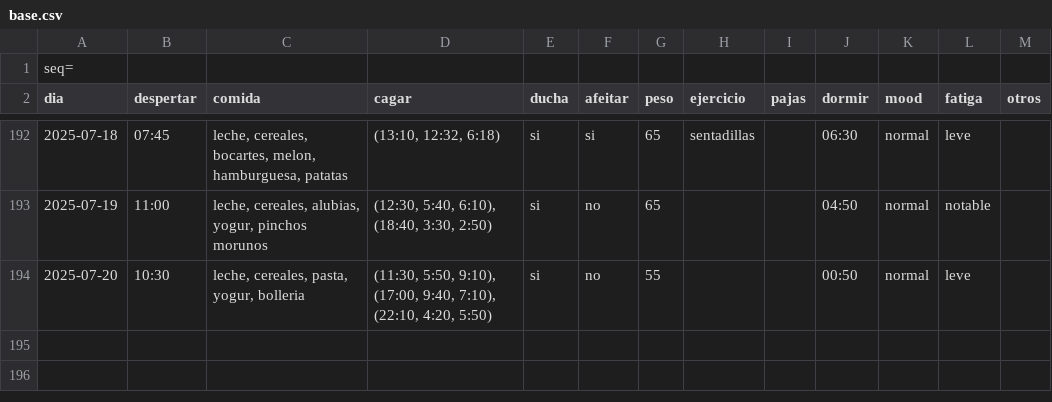
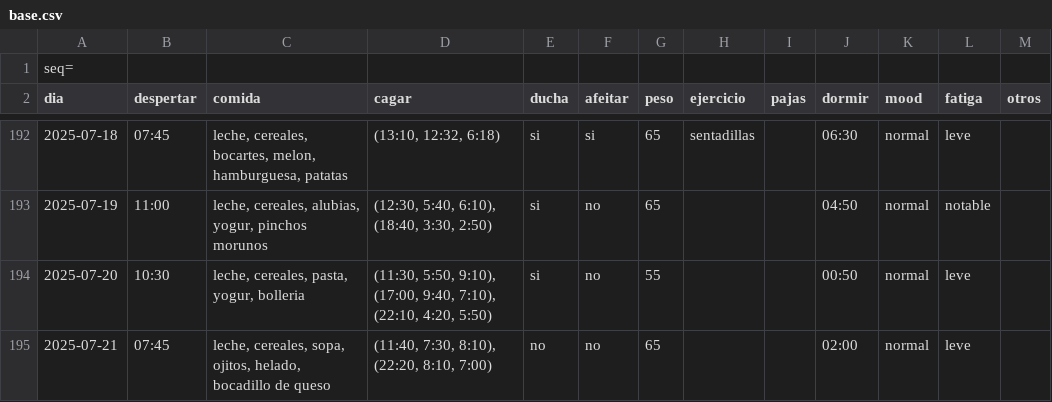
Before and after one commit to megabentilad/Estadisticas, a CSV file: docs/base.csv, drawn as a sheet; only a part is shown, gaps mark what is left out.

Commit message:
Actualizar reporte diario

```diff
--- a/docs/base.csv
+++ b/docs/base.csv
@@ -194 +194,2 @@ dia;despertar;comida;cagar;ducha;afeitar;peso;ejercicio;pajas;dormir;mood;fatiga
 2025-07-20;10:30;leche, cereales, pasta, yogur, bolleria;(11:30, 5:50, 9:10), (17:00, 9:40, 7:10), (22:10, 4:20, 5:50);si;no;55;;;00:50;normal;leve;
+2025-07-21;07:45;leche, cereales, sopa, ojitos, helado, bocadillo de queso;(11:40, 7:30, 8:10), (22:20, 8:10, 7:00);no;no;65;;;02:00;normal;leve;
```
